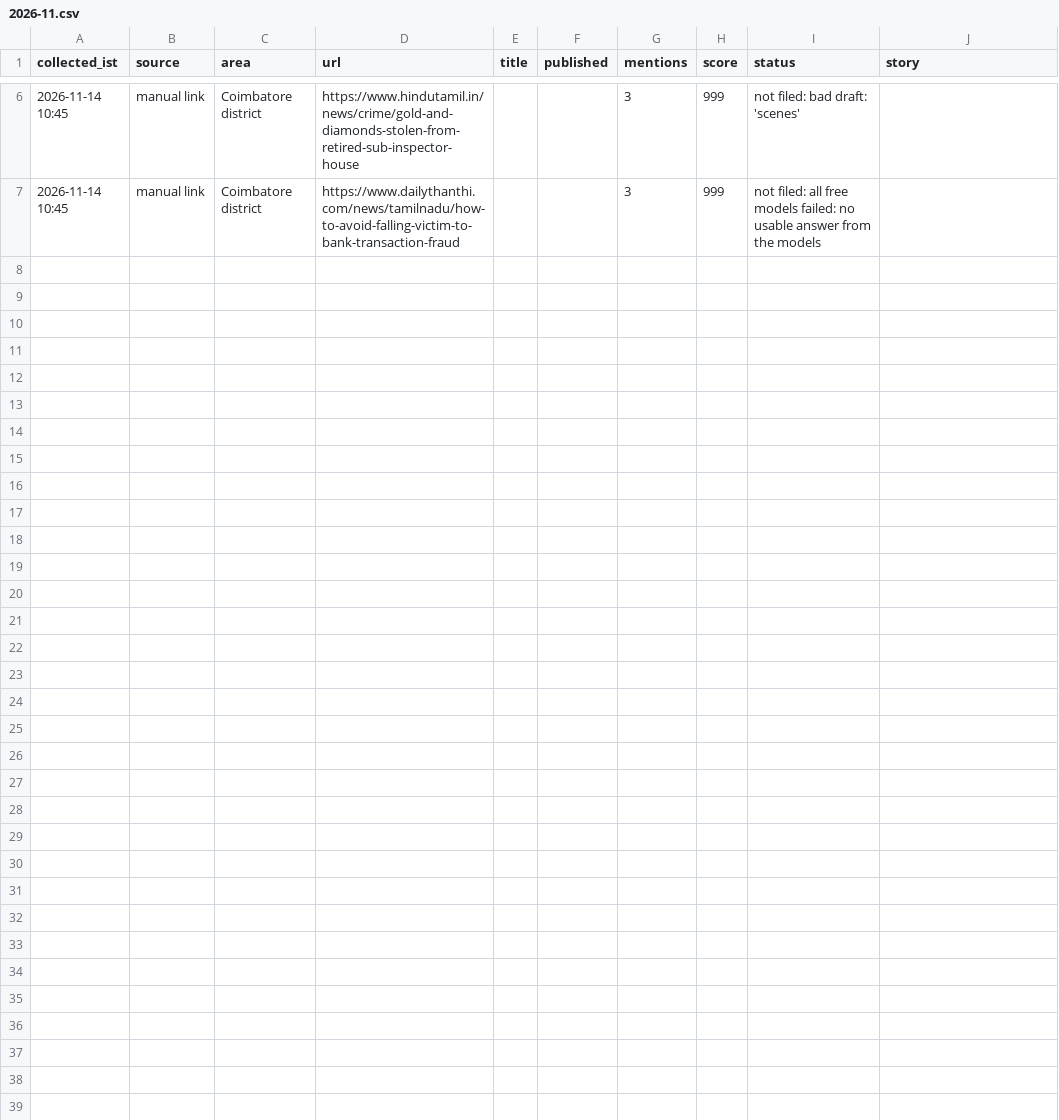
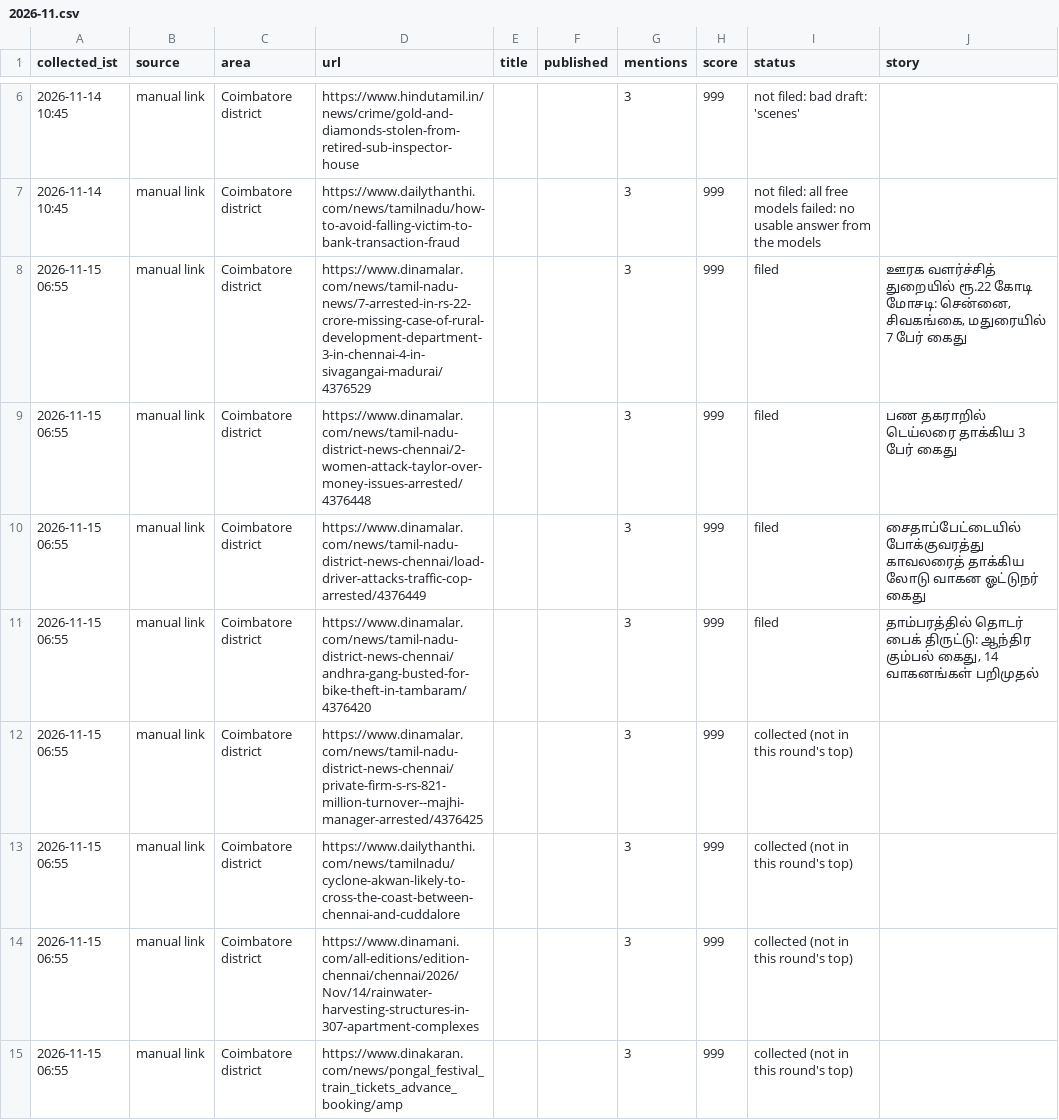
Before and after one commit to nithiyananthamQA/kovaiminnal-autopost, a CSV file: districts/state/chennai/2026-11.csv, drawn as a sheet; only a part is shown, gaps mark what is left out; the diff names each change by its address in the sheet, - before the commit and + after, or states it on an @@ line.

Commit message:
district powercut: chennai posted

```diff
--- a/districts/state/chennai/2026-11.csv
+++ b/districts/state/chennai/2026-11.csv
+row 8: 2026-11-15 06:55 | manual link | Coimbatore district | https://www.dinamalar.com/news/tamil-nadu-news/7-arrested-in-rs-22-crore-missing-case-of-rural-development-department-3-in-chennai-4-in-sivagangai-madurai/4376529 |  |  | 3 | 999 | filed | ஊரக வளர்ச்சித் துறையில் ரூ.22 கோடி மோசடி: சென்னை, சிவகங்கை, மதுரையில் 7 பேர் கைது
+row 9: 2026-11-15 06:55 | manual link | Coimbatore district | https://www.dinamalar.com/news/tamil-nadu-district-news-chennai/2-women-attack-taylor-over-money-issues-arrested/4376448 |  |  | 3 | 999 | filed | பண தகராறில் டெய்லரை தாக்கிய 3 பேர் கைது
+row 10: 2026-11-15 06:55 | manual link | Coimbatore district | https://www.dinamalar.com/news/tamil-nadu-district-news-chennai/load-driver-attacks-traffic-cop-arrested/4376449 |  |  | 3 | 999 | filed | சைதாப்பேட்டையில் போக்குவரத்து காவலரைத் தாக்கிய லோடு வாகன ஓட்டுநர் கைது
+row 11: 2026-11-15 06:55 | manual link | Coimbatore district | https://www.dinamalar.com/news/tamil-nadu-district-news-chennai/andhra-gang-busted-for-bike-theft-in-tambaram/4376420 |  |  | 3 | 999 | filed | தாம்பரத்தில் தொடர் பைக் திருட்டு: ஆந்திர கும்பல் கைது, 14 வாகனங்கள் பறிமுதல்
+row 12: 2026-11-15 06:55 | manual link | Coimbatore district | https://www.dinamalar.com/news/tamil-nadu-district-news-chennai/private-firm-s-rs-821-million-turnover--majhi-manager-arrested/4376425 |  |  | 3 | 999 | collected (not in this round's top)
+row 13: 2026-11-15 06:55 | manual link | Coimbatore district | https://www.dailythanthi.com/news/tamilnadu/cyclone-akwan-likely-to-cross-the-coast-between-chennai-and-cuddalore |  |  | 3 | 999 | collected (not in this round's top)
+row 14: 2026-11-15 06:55 | manual link | Coimbatore district | https://www.dinamani.com/all-editions/edition-chennai/chennai/2026/Nov/14/rainwater-harvesting-structures-in-307-apartment-complexes |  |  | 3 | 999 | collected (not in this round's top)
+row 15: 2026-11-15 06:55 | manual link | Coimbatore district | https://www.dinakaran.com/news/pongal_festival_train_tickets_advance_booking/amp |  |  | 3 | 999 | collected (not in this round's top)
```
Also changed, not shown: 3 other files.
